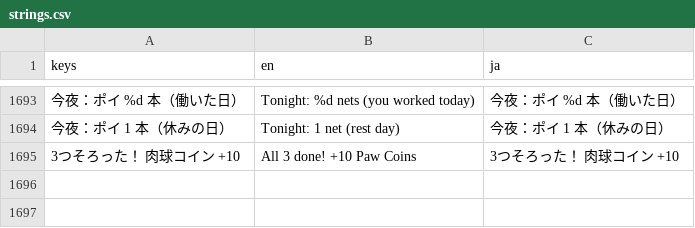
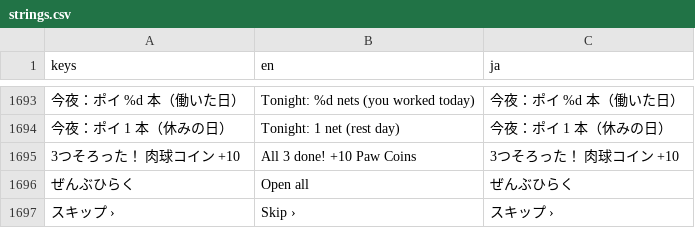
Before and after one commit to FallseF/paw-time, a CSV file: i18n/strings.csv, drawn as a sheet; only a part is shown, gaps mark what is left out; the diff names each change by its address in the sheet, - before the commit and + after, or states it on an @@ line.

```diff
--- a/i18n/strings.csv
+++ b/i18n/strings.csv
+row 1696: ぜんぶひらく | Open all | ぜんぶひらく
+row 1697: スキップ › | Skip › | スキップ ›
```
Also changed, not shown: 4 other files.
